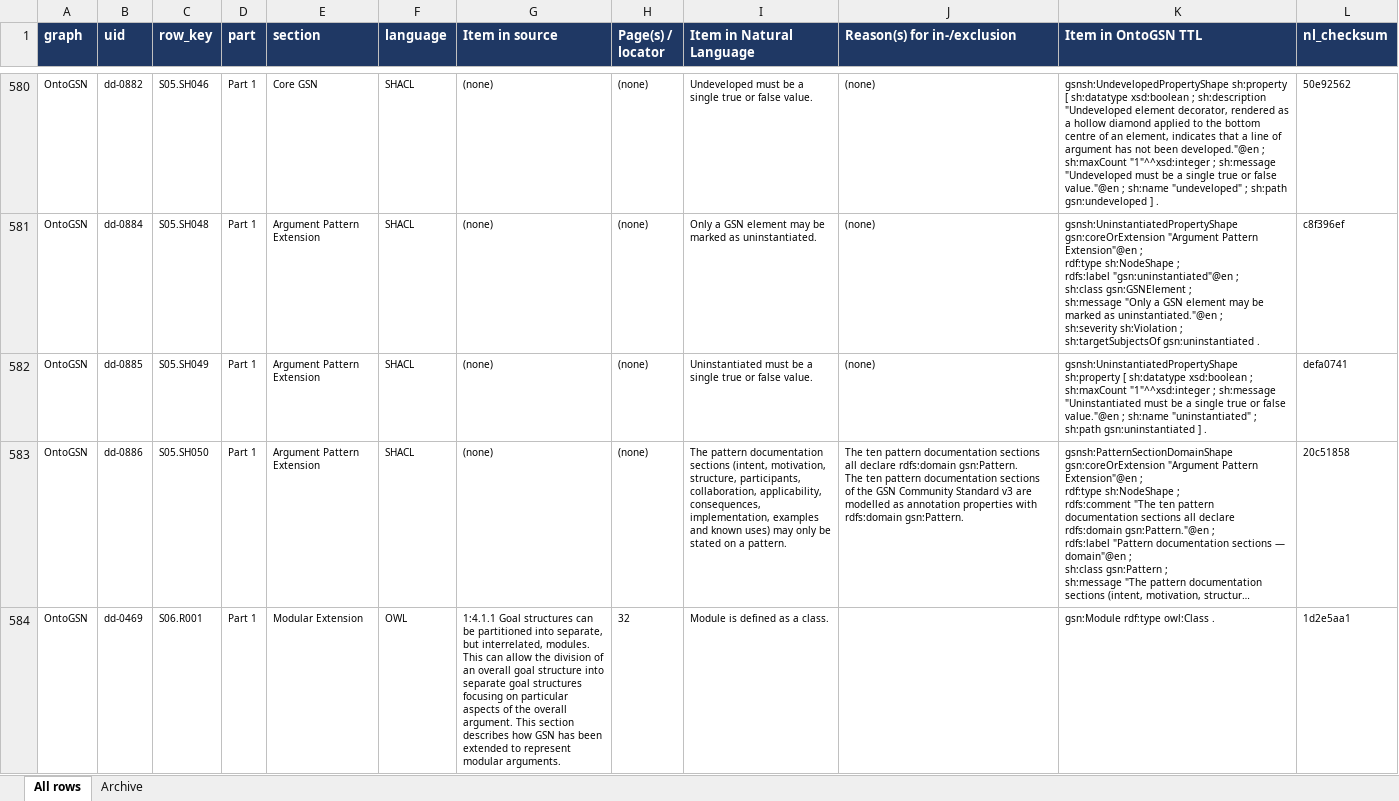
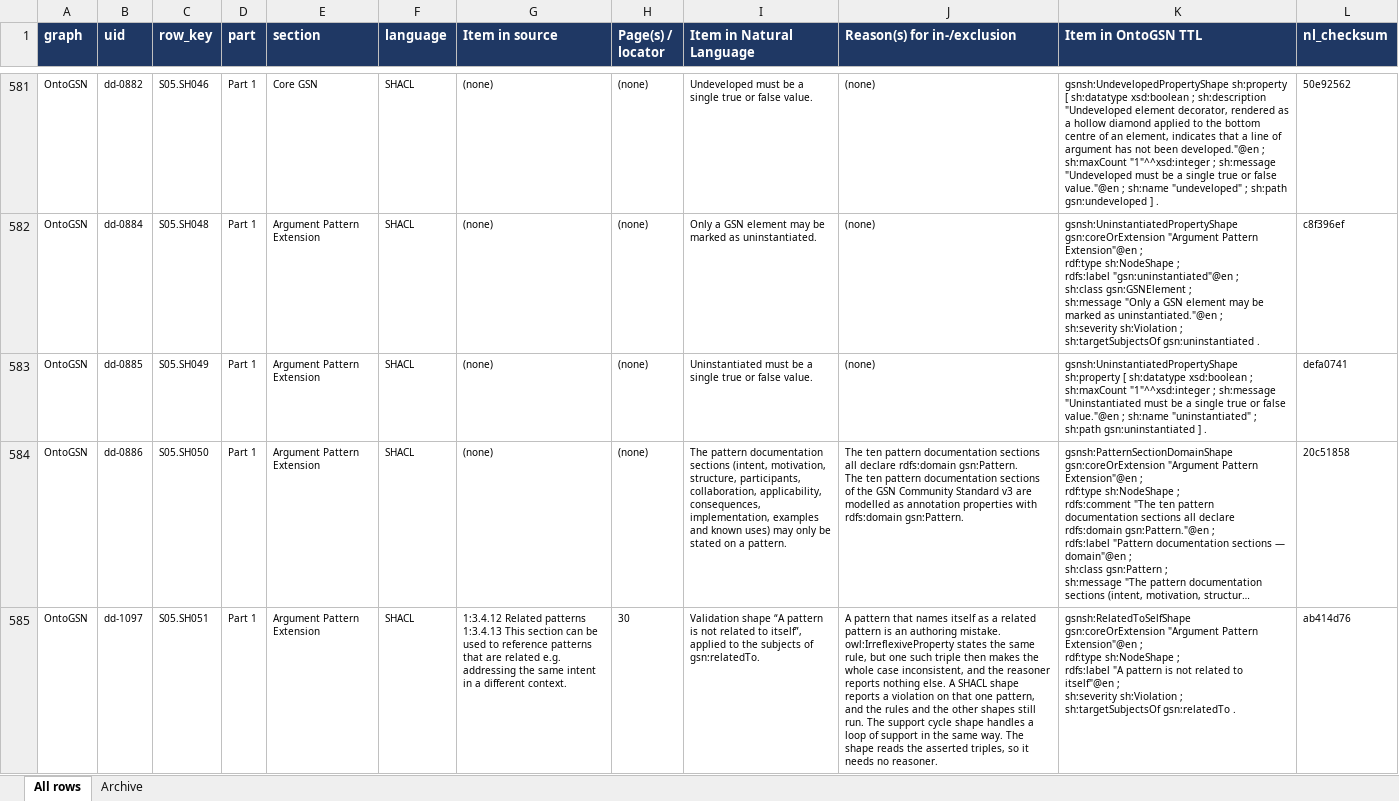
Before and after one commit to fortiss/OntoGSN, an Excel workbook: development/design/Design Documentation.xlsx, sheet All rows, drawn as a sheet; only a part is shown, gaps mark what is left out; the shorter side is filled out with more unchanged rows; long unchanged cells end in …; values as stored, in another font and other column widths than the file's, no borders; ↵ is a line break in a cell; the diff covers the shown part only; the diff names each change by its address in the sheet, - before the commit and + after, or states it on an @@ line.

```diff
--- a/development/design/Design Documentation.xlsx (sheet All rows)
+++ b/development/design/Design Documentation.xlsx (sheet All rows)
+row 585: OntoGSN | dd-1097 | S05.SH051 | Part 1 | Argument Pattern Extension | SHACL | 1:3.4.12 Related patterns ↵ 1:3.4.13 This section can be used to reference patterns that are related e.g. addressing the same intent in a different context. | 30 | Validation shape “A pattern is not related to itself”, applied to the subjects of gsn:relatedTo. | A pattern that names itself as a related pattern is an authoring mistake. owl:IrreflexiveProperty states the same rule, but one such triple then makes the whole case inconsistent, and the reasoner reports nothing else. A SHACL shape reports a violation on that one pattern, and the rules and the other shapes still run. The support cycle shape handles a loop of support in the same way. The shape reads the asserted triples, so it needs no reasoner. | gsnsh:RelatedToSelfShape gsn:coreOrExtension "Argument Pattern Extension"@en ; ↵ rdf:type sh:NodeShape ; ↵ rdfs:label "A pattern is not related to itself"@en ; ↵ sh:severity sh:Violation ; ↵ sh:targetSubjectsOf gsn:relatedTo . | ab414d76
```
Also changed, not shown: 2 added rows elsewhere in this sheet, 25 other files.
